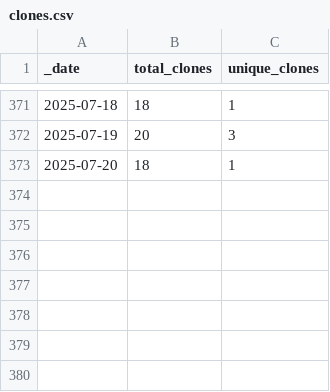
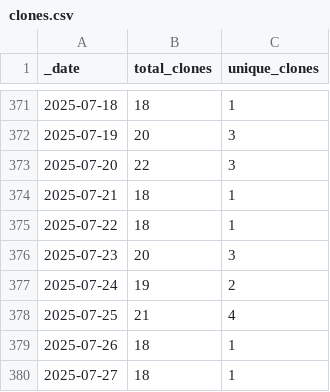
Before and after one commit to ansible-middleware/jws, a CSV file: traffic/clones.csv, drawn as a sheet; only a part is shown, gaps mark what is left out.

Commit message:
GitHub traffic

```diff
--- a/traffic/clones.csv
+++ b/traffic/clones.csv
@@ -372,2 +372,9 @@ _date,total_clones,unique_clones
 2025-07-19,20,3
-2025-07-20,18,1
+2025-07-20,22,3
+2025-07-21,18,1
+2025-07-22,18,1
+2025-07-23,20,3
+2025-07-24,19,2
+2025-07-25,21,4
+2025-07-26,18,1
+2025-07-27,18,1
```
Also changed, not shown: traffic/views.csv, 1 other file.
